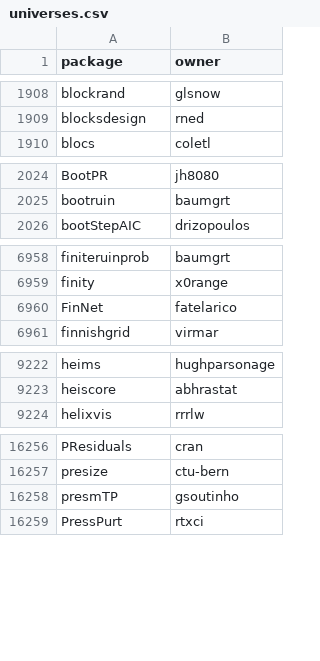
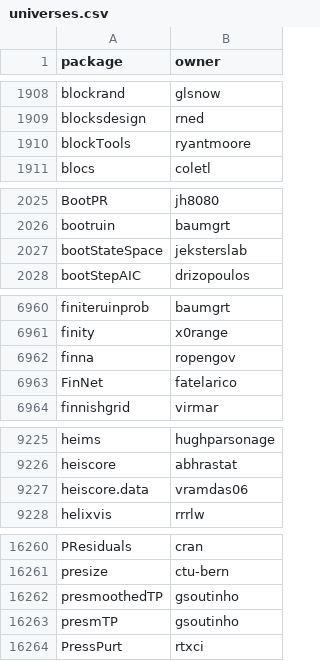
Before and after one commit to r-universe-org/cran-to-git, a CSV file: universes.csv, drawn as a sheet; only a part is shown, gaps mark what is left out; the diff covers the shown part only; the diff names each change by its address in the sheet, - before the commit and + after, or states it on an @@ line.

```diff
--- a/universes.csv
+++ b/universes.csv
+row 1910: blockTools | ryantmoore
+row 2027: bootStateSpace | jeksterslab
+row 6962: finna | ropengov
+row 9227: heiscore.data | vramdas06
+row 16262: presmoothedTP | gsoutinho
```
Also changed, not shown: 3 added rows and 3 edited cells elsewhere in this file, archived.csv, crantogit.csv, 13 other files.
